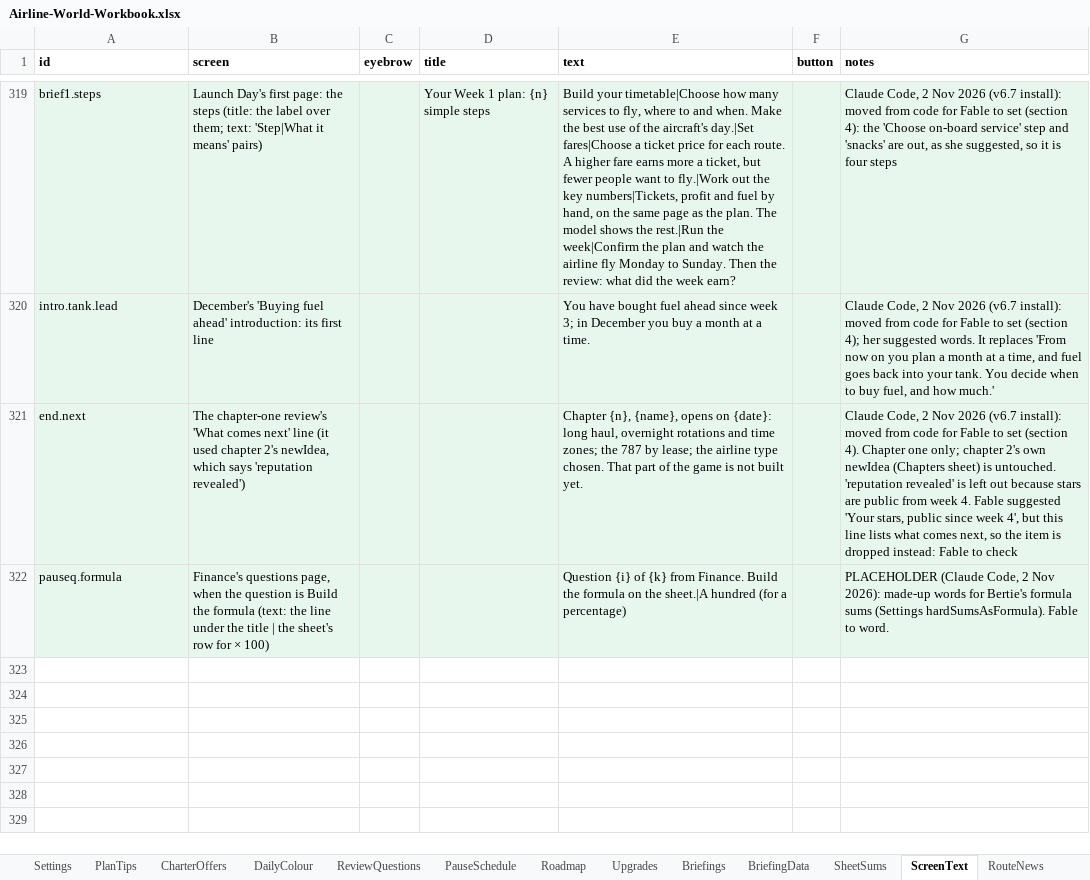
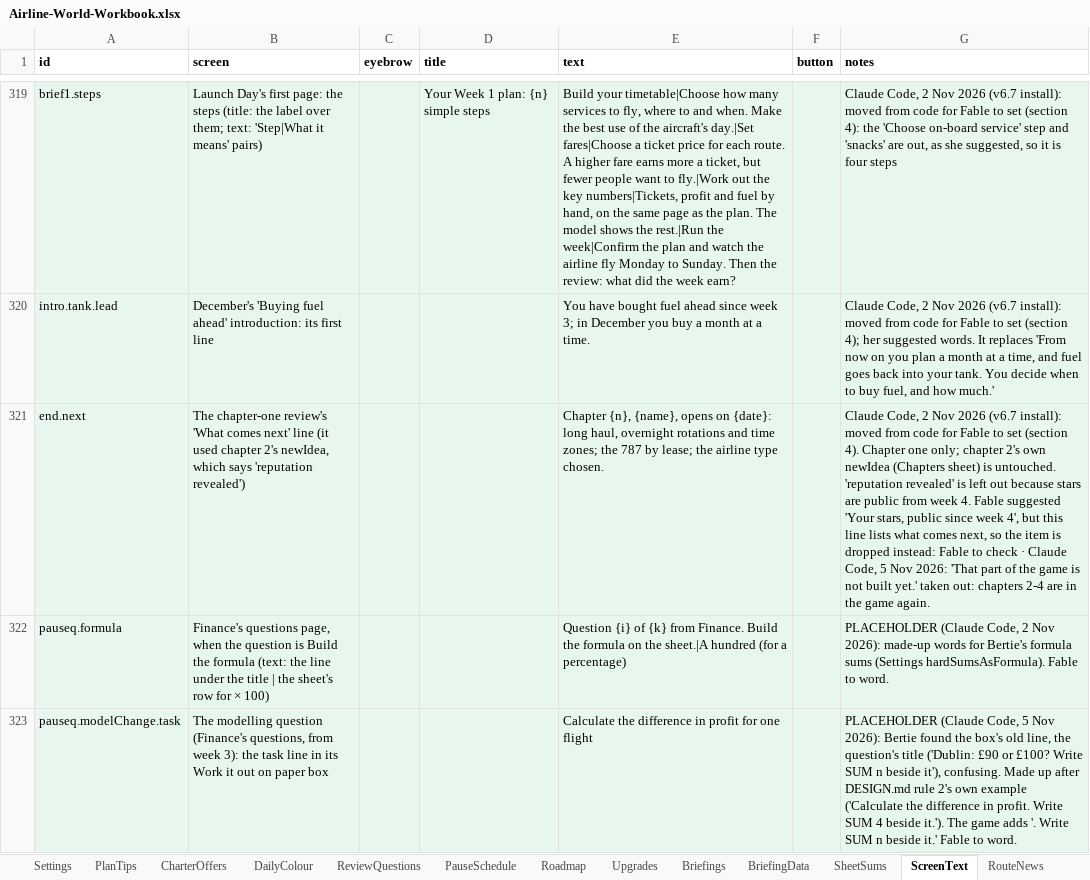
Before and after one commit to bertieharris2-cpu/Airline-Simulator-Maths-Game, an Excel workbook: data/Airline-World-Workbook.xlsx, sheet ScreenText, drawn as a sheet; only a part is shown, gaps mark what is left out; values as stored, in another font and other column widths than the file's, no borders; the diff names each change by its address in the sheet, - before the commit and + after, or states it on an @@ line.

```diff
--- a/data/Airline-World-Workbook.xlsx (sheet ScreenText)
+++ b/data/Airline-World-Workbook.xlsx (sheet ScreenText)
-E321 (text): …type chosen. That part of the game is not built yet.
+E321 (text): …type chosen.
-G321 (notes): …to check
+G321 (notes): …to check · Claude Code, 5 Nov 2026: 'That part of the game is not built yet.' taken out: chapters 2-4 are in the game again.
+row 323: pauseq.modelChange.task | The modelling question (Finance's questions, from week 3): the task line in its Work it out on paper box |  |  | Calculate the difference in profit for one flight |  | PLACEHOLDER (Claude Code, 5 Nov 2026): Bertie found the box's old line, the question's title ('Dublin: £90 or £100? Write SUM n beside it'), confusing. Made up after DESIGN.md rule 2's own example ('Calculate the difference in profit. Write SUM 4 beside it.'). The game adds '. Write SUM n beside it.' Fable to word.
```
Also changed, not shown: sheet Settings, sheet README, 28 other files.
